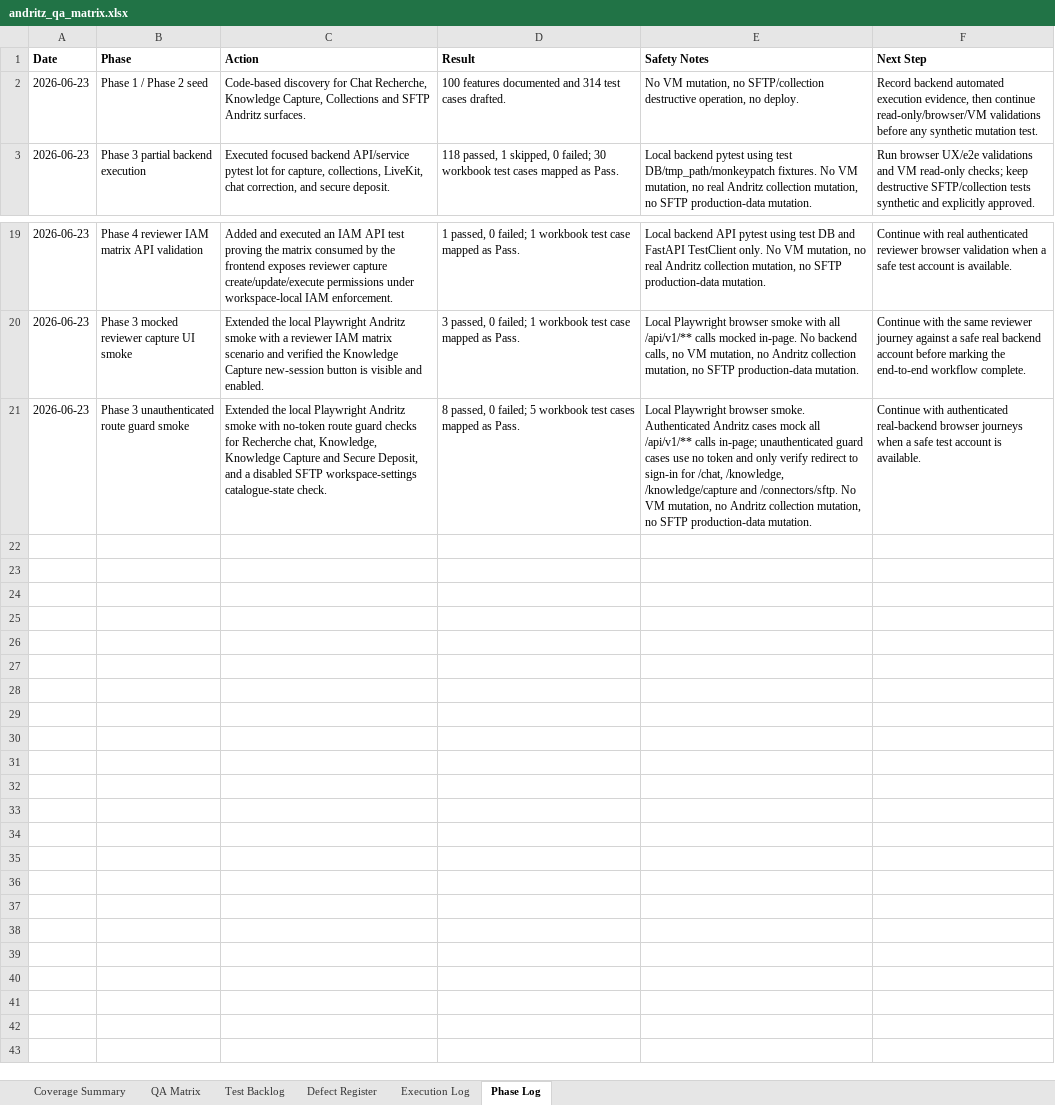
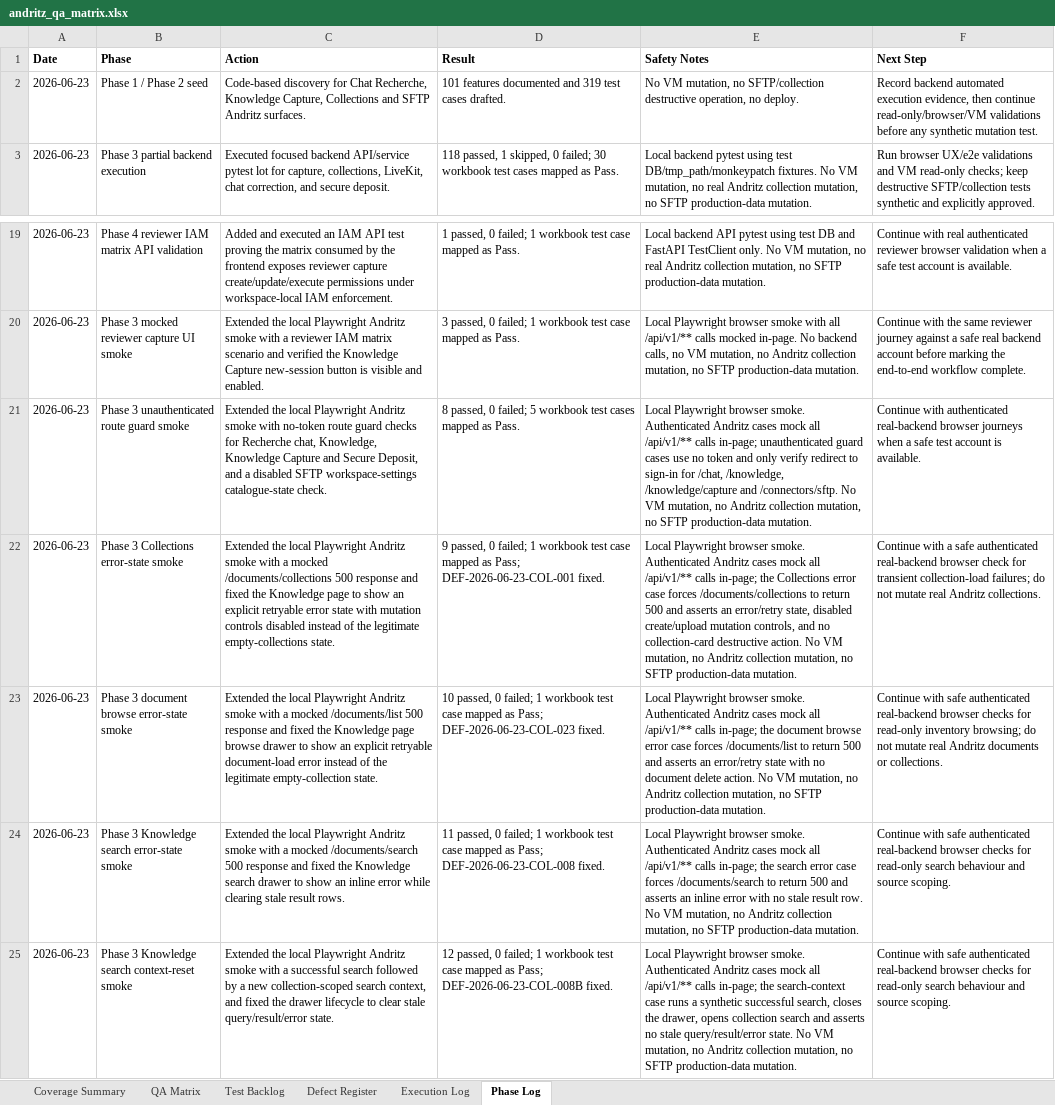
Before and after one commit to tishacian/hyusai, an Excel workbook: outputs/019edc68-andritz-qa/andritz_qa_matrix.xlsx, sheet Phase Log, drawn as a sheet; only a part is shown, gaps mark what is left out; values as stored, in another font and other column widths than the file's, no borders; the diff names each change by its address in the sheet, - before the commit and + after, or states it on an @@ line.

Commit message:
fix(knowledge): harden collection error states

```diff
--- a/outputs/019edc68-andritz-qa/andritz_qa_matrix.xlsx (sheet Phase Log)
+++ b/outputs/019edc68-andritz-qa/andritz_qa_matrix.xlsx (sheet Phase Log)
-D2 (Result): 100 features documented and 314 test cases…
+D2 (Result): 101 features documented and 319 test cases…
+row 22: 2026-06-23 | Phase 3 Collections error-state smoke | Extended the local Playwright Andritz smoke with a mocked /documents/collections 500 response and fixed the Knowledge page to show an explicit retryable error state with mutation controls disabled instead of the legitimate empty-collections state. | 9 passed, 0 failed; 1 workbook test case mapped as Pass; DEF-2026-06-23-COL-001 fixed. | Local Playwright browser smoke. Authenticated Andritz cases mock all /api/v1/** calls in-page; the Collections error case forces /documents/collections to return 500 and asserts an error/retry state, disabled create/upload mutation controls, and no collection-card destructive action. No VM mutation, no Andritz collection mutation, no SFTP production-data mutation. | Continue with a safe authenticated real-backend browser check for transient collection-load failures; do not mutate real Andritz collections.
+row 23: 2026-06-23 | Phase 3 document browse error-state smoke | Extended the local Playwright Andritz smoke with a mocked /documents/list 500 response and fixed the Knowledge page browse drawer to show an explicit retryable document-load error instead of the legitimate empty-collection state. | 10 passed, 0 failed; 1 workbook test case mapped as Pass; DEF-2026-06-23-COL-023 fixed. | Local Playwright browser smoke. Authenticated Andritz cases mock all /api/v1/** calls in-page; the document browse error case forces /documents/list to return 500 and asserts an error/retry state with no document delete action. No VM mutation, no Andritz collection mutation, no SFTP production-data mutation. | Continue with safe authenticated real-backend browser checks for read-only inventory browsing; do not mutate real Andritz documents or collections.
+row 24: 2026-06-23 | Phase 3 Knowledge search error-state smoke | Extended the local Playwright Andritz smoke with a mocked /documents/search 500 response and fixed the Knowledge search drawer to show an inline error while clearing stale result rows. | 11 passed, 0 failed; 1 workbook test case mapped as Pass; DEF-2026-06-23-COL-008 fixed. | Local Playwright browser smoke. Authenticated Andritz cases mock all /api/v1/** calls in-page; the search error case forces /documents/search to return 500 and asserts an inline error with no stale result row. No VM mutation, no Andritz collection mutation, no SFTP production-data mutation. | Continue with safe authenticated real-backend browser checks for read-only search behaviour and source scoping.
+row 25: 2026-06-23 | Phase 3 Knowledge search context-reset smoke | Extended the local Playwright Andritz smoke with a successful search followed by a new collection-scoped search context, and fixed the drawer lifecycle to clear stale query/result/error state. | 12 passed, 0 failed; 1 workbook test case mapped as Pass; DEF-2026-06-23-COL-008B fixed. | Local Playwright browser smoke. Authenticated Andritz cases mock all /api/v1/** calls in-page; the search-context case runs a synthetic successful search, closes the drawer, opens collection search and asserts no stale query/result/error state. No VM mutation, no Andritz collection mutation, no SFTP production-data mutation. | Continue with safe authenticated real-backend browser checks for read-only search behaviour and source scoping.
```
Also changed, not shown: sheet Test Backlog, sheet Defect Register, sheet Execution Log, sheet QA Matrix, sheet Coverage Summary, 9 other files.
